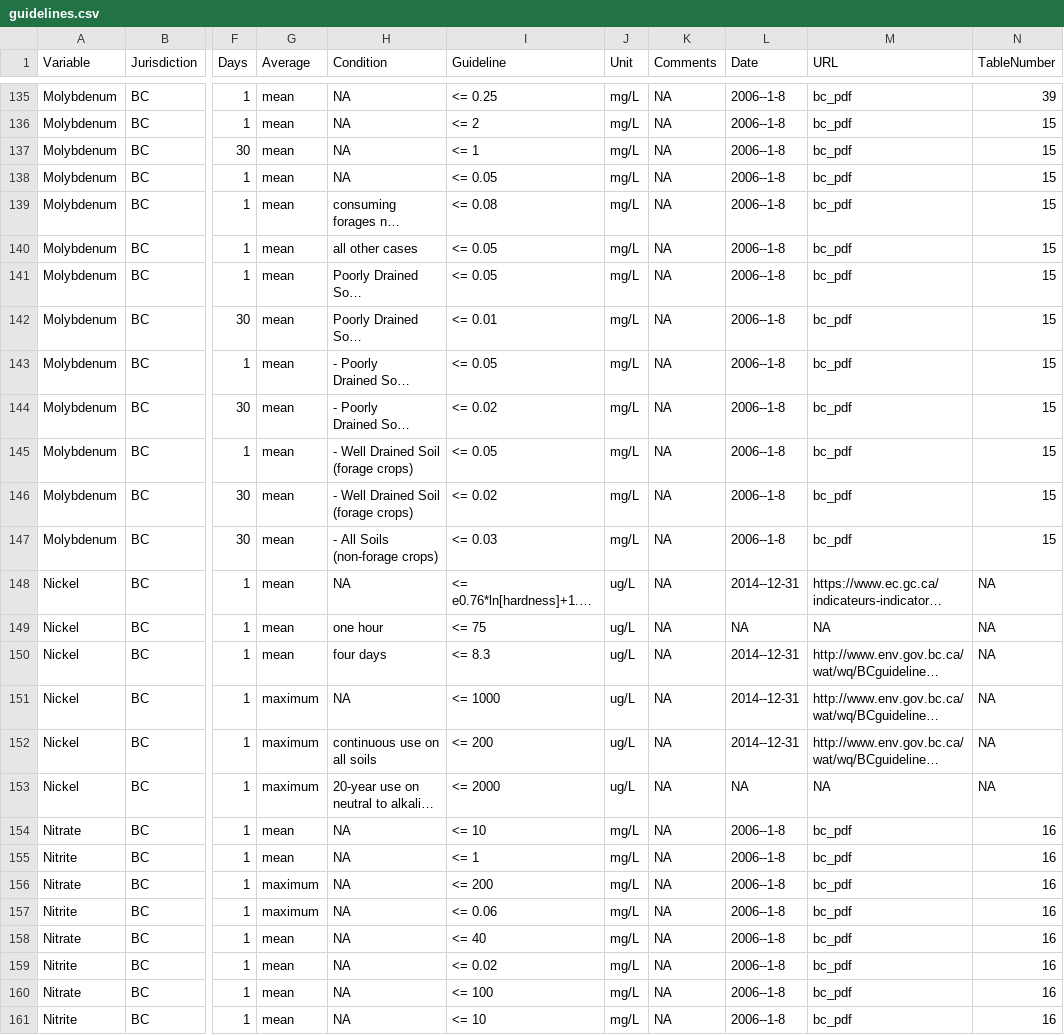
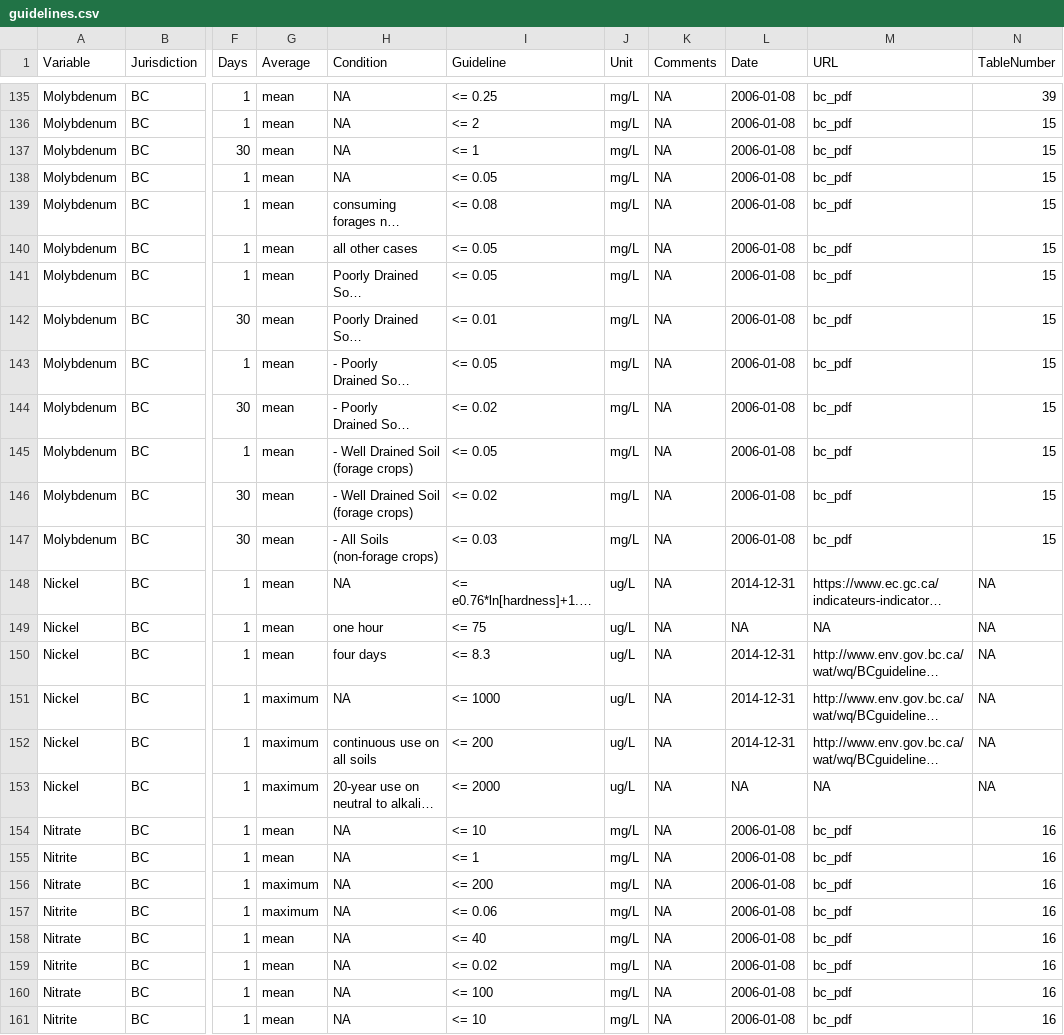
Before and after one commit to bcgov/wqbc, a CSV file: data-raw/guidelines.csv, drawn as a sheet; only a part is shown, gaps mark what is left out; long unchanged cells end in …; the diff covers the shown part only; the diff names each change by its address in the sheet, - before the commit and + after, or states it on an @@ line.

```diff
--- a/data-raw/guidelines.csv
+++ b/data-raw/guidelines.csv
-L135:L147 (Date): 2006--1-8
+L135:L147 (Date): 2006-01-08
-L148 (Date): 2014--12-31
+L148 (Date): 2014-12-31
-L150:L152 (Date): 2014--12-31
+L150:L152 (Date): 2014-12-31
-L154:L161 (Date): 2006--1-8
+L154:L161 (Date): 2006-01-08
```
Also changed, not shown: 136 edited cells elsewhere in this file.
